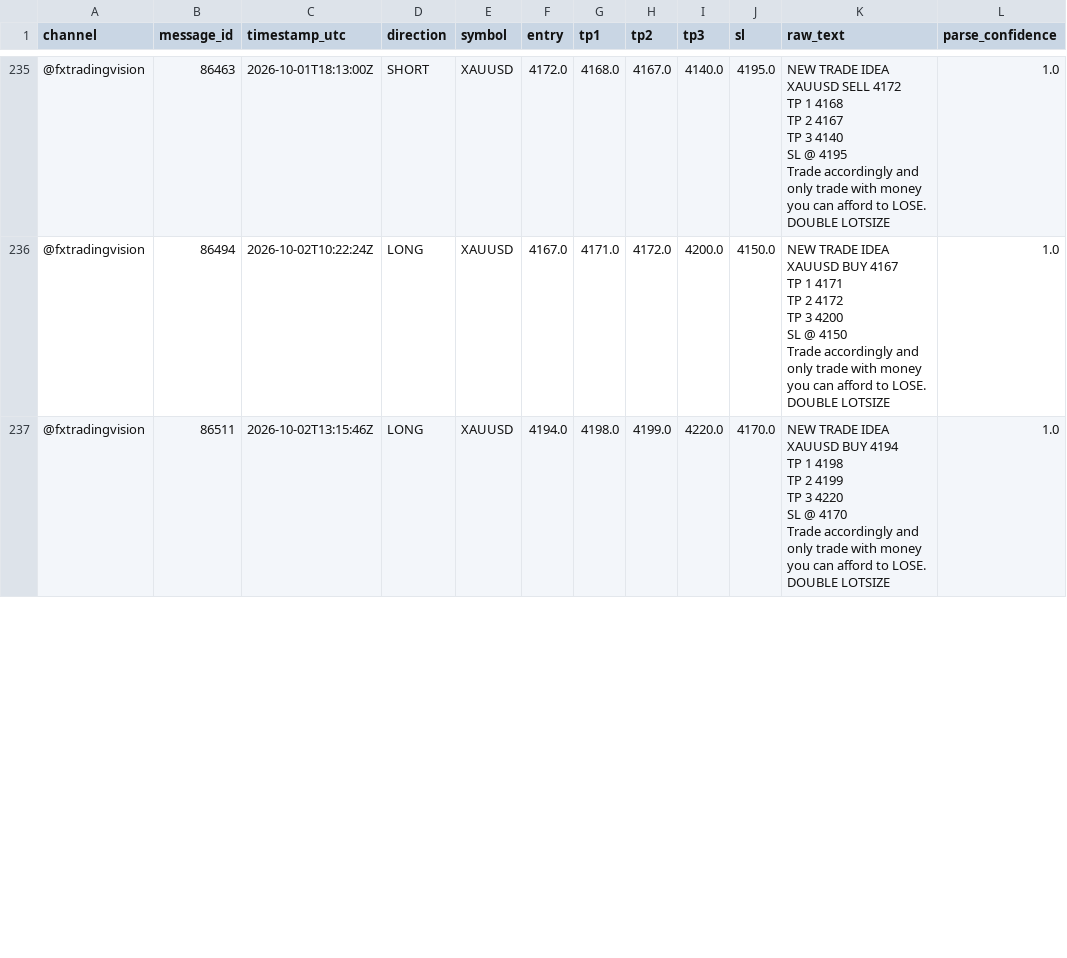
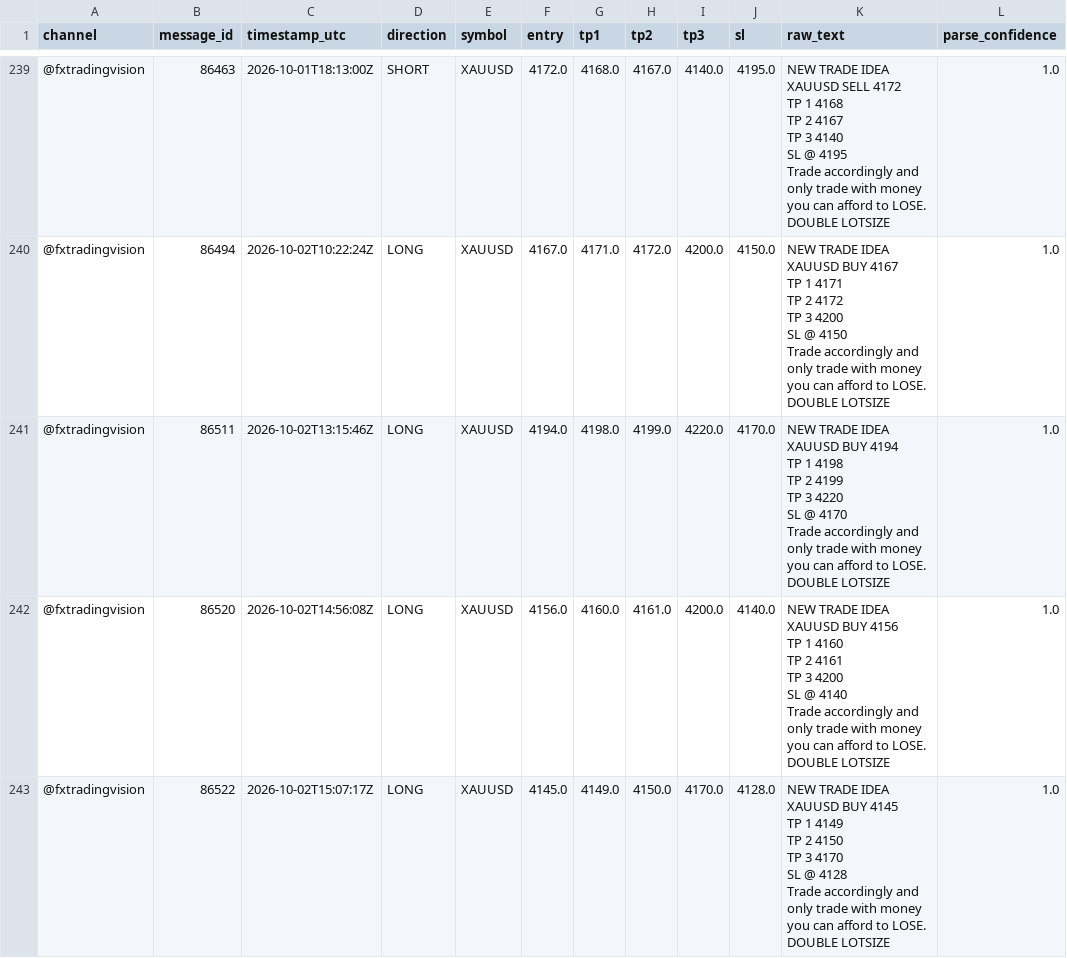
Before and after one commit to hallohallo2010-cmd/Signal-Backtesting-Ai-with-Telegram, a CSV file: signals.csv, drawn as a sheet; only a part is shown, gaps mark what is left out; the diff covers the shown part only.

```diff
--- a/signals.csv
+++ b/signals.csv
@@ -2557 +2595,27 @@ Trade accordingly and only trade with money you can afford to LOSE.
 DOUBLE LOTSIZE",1.0
+@fxtradingvision,86520,2026-10-02T14:56:08Z,LONG,XAUUSD,4156.0,4160.0,4161.0,4200.0,4140.0,"NEW TRADE IDEA
+
+XAUUSD BUY 4156
+
+TP 1 4160
+TP 2 4161
+TP 3 4200
+
+SL @ 4140
+
+Trade accordingly and only trade with money you can afford to LOSE.
+
+DOUBLE LOTSIZE",1.0
+@fxtradingvision,86522,2026-10-02T15:07:17Z,LONG,XAUUSD,4145.0,4149.0,4150.0,4170.0,4128.0,"NEW TRADE IDEA
+
+XAUUSD BUY 4145
+
+TP 1 4149
+TP 2 4150
+TP 3 4170
+
+SL @ 4128
+
+Trade accordingly and only trade with money you can afford to LOSE.
+
+DOUBLE LOTSIZE",1.0
```
Also changed, not shown: 5 added rows elsewhere in this file, scored.csv.
